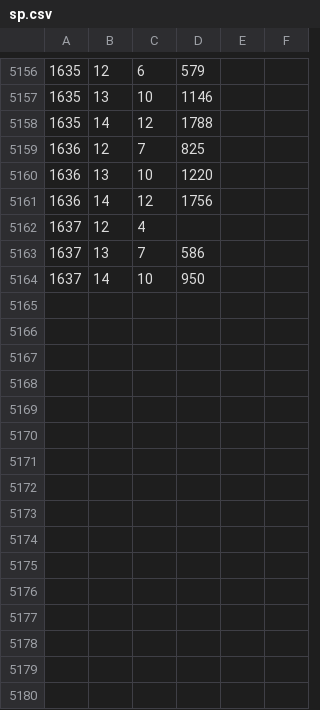
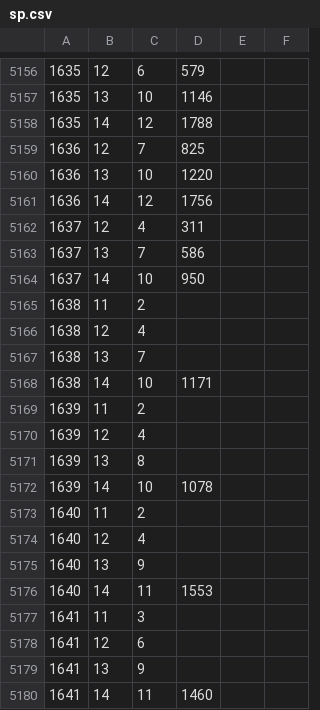
Before and after one commit to syota0304/IIDX_Viewer, a CSV file: 30/sp.csv, drawn as a sheet; only a part is shown, gaps mark what is left out.

```diff
--- a/30/sp.csv
+++ b/30/sp.csv
@@ -5161,4 +5161,20 @@
 1636,14,12,1756,,
-1637,12,4,,,
+1637,12,4,311,,
 1637,13,7,586,,
 1637,14,10,950,,
+1638,11,2,,,
+1638,12,4,,,
+1638,13,7,,,
+1638,14,10,1171,,
+1639,11,2,,,
+1639,12,4,,,
+1639,13,8,,,
+1639,14,10,1078,,
+1640,11,2,,,
+1640,12,4,,,
+1640,13,9,,,
+1640,14,11,1553,,
+1641,11,3,,,
+1641,12,6,,,
+1641,13,9,,,
+1641,14,11,1460,,
```
Also changed, not shown: 30/dp.csv, 30/music.csv, 1 other file.
